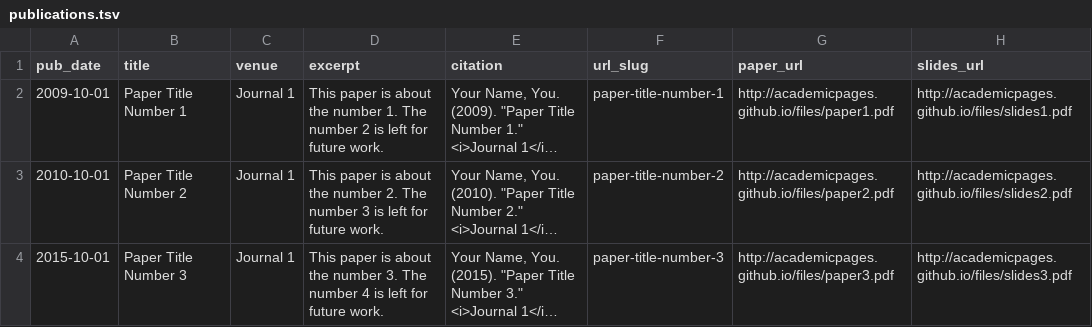
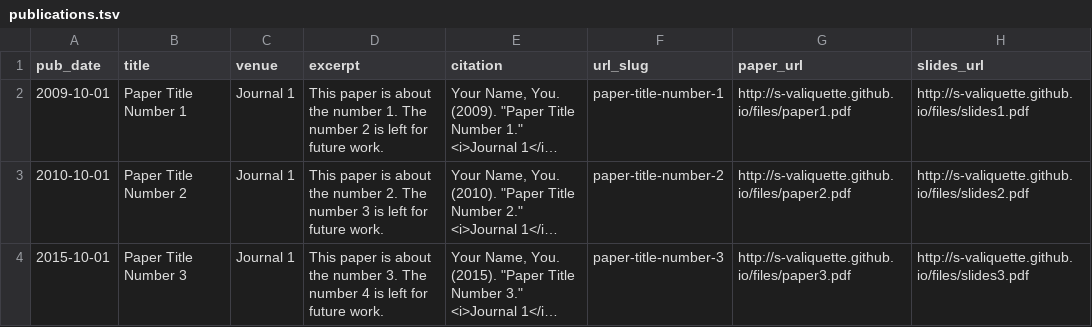
Before and after one commit to s-valiquette/s-valiquette.github.io, a TSV file: markdown_generator/publications.tsv, drawn as a sheet; long unchanged cells end in …; the diff names each change by its address in the sheet, - before the commit and + after, or states it on an @@ line.

Commit message:
Update publications.tsv

```diff
--- a/markdown_generator/publications.tsv
+++ b/markdown_generator/publications.tsv
-G2 (paper_url): http://academicpages.github.io/files/paper1.pdf
+G2 (paper_url): http://s-valiquette.github.io/files/paper1.pdf
-H2 (slides_url): http://academicpages.github.io/files/slides1.pdf
+H2 (slides_url): http://s-valiquette.github.io/files/slides1.pdf
-G3 (paper_url): http://academicpages.github.io/files/paper2.pdf
+G3 (paper_url): http://s-valiquette.github.io/files/paper2.pdf
-H3 (slides_url): http://academicpages.github.io/files/slides2.pdf
+H3 (slides_url): http://s-valiquette.github.io/files/slides2.pdf
-G4 (paper_url): http://academicpages.github.io/files/paper3.pdf
+G4 (paper_url): http://s-valiquette.github.io/files/paper3.pdf
-H4 (slides_url): http://academicpages.github.io/files/slides3.pdf
+H4 (slides_url): http://s-valiquette.github.io/files/slides3.pdf
```
